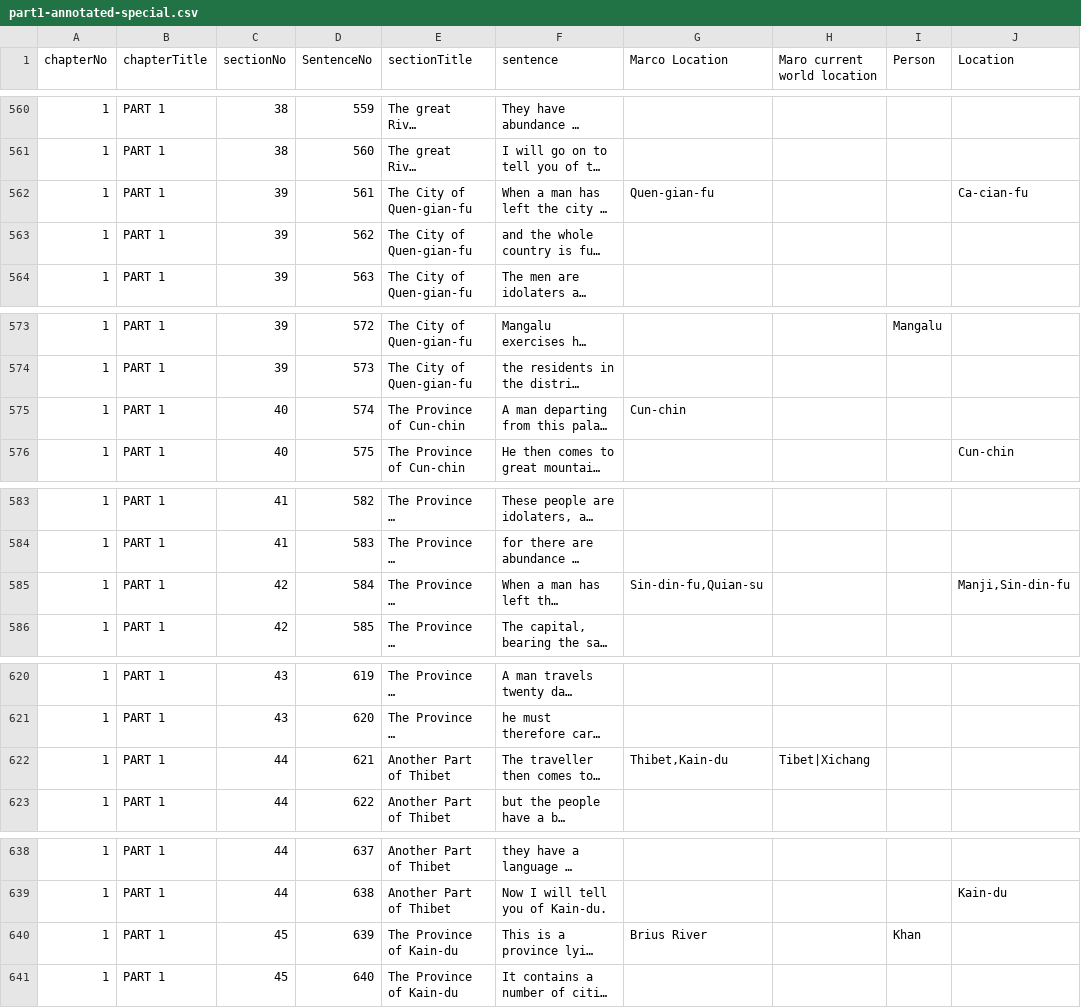
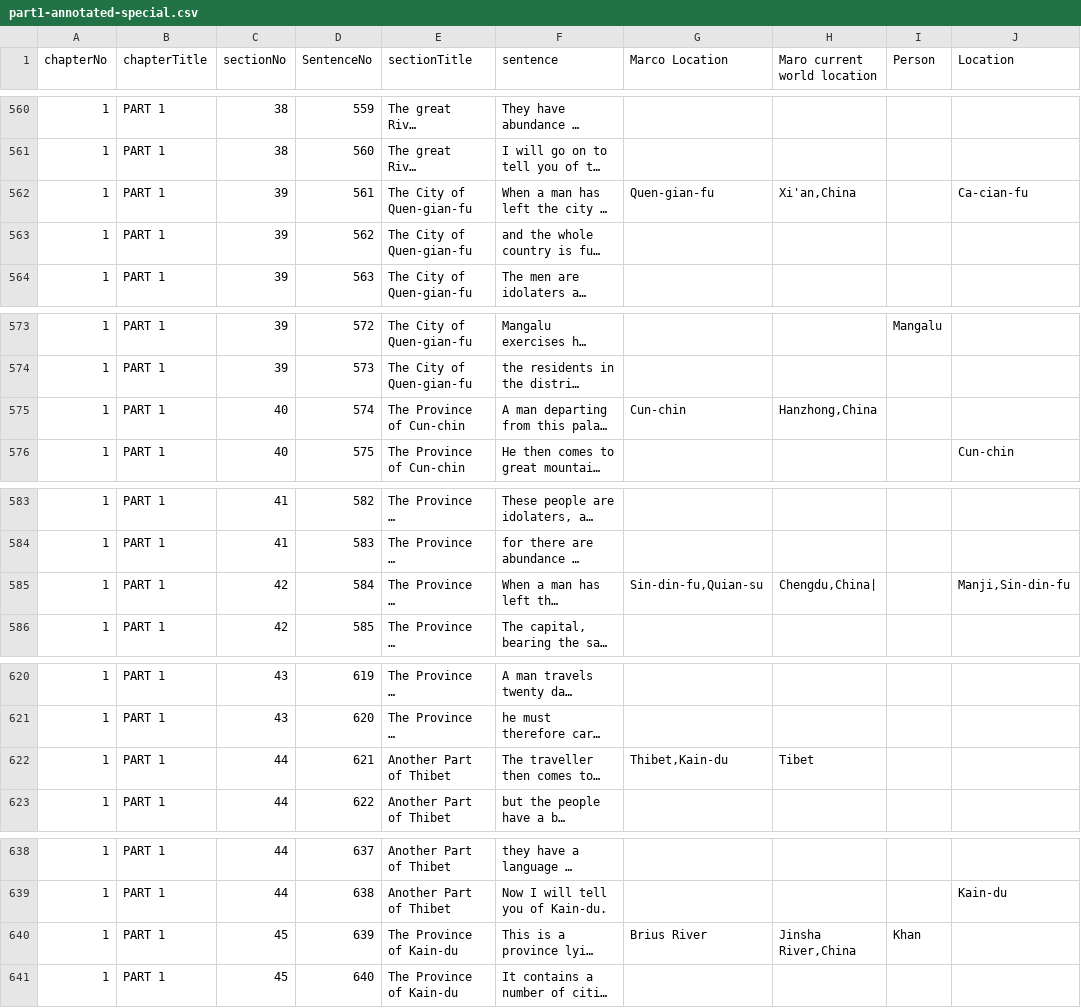
Before and after one commit to rutabakhda/retracing-the-travelogue, a CSV file: results/hugh-murray/part1/processed/part1-annotated-special.csv, drawn as a sheet; only a part is shown, gaps mark what is left out; long unchanged cells end in …; the diff covers the shown part only; the diff names each change by its address in the sheet, - before the commit and + after, or states it on an @@ line.

```diff
--- a/results/hugh-murray/part1/processed/part1-annotated-special.csv
+++ b/results/hugh-murray/part1/processed/part1-annotated-special.csv
-H562 (Maro current world location): (empty)
+H562 (Maro current world location): Xi'an,China
-H575 (Maro current world location): (empty)
+H575 (Maro current world location): Hanzhong,China
-H585 (Maro current world location): (empty)
+H585 (Maro current world location): Chengdu,China|
-H622 (Maro current world location): Tibet|Xichang
+H622 (Maro current world location): Tibet
-H640 (Maro current world location): (empty)
+H640 (Maro current world location): Jinsha River,China
```
Also changed, not shown: 24 edited cells elsewhere in this file, results/hugh-murray/part1/geograhpic-path-extraction/part1-annotated-sentences.csv, results/hugh-murray/part2/processed/part2-annotated-special.csv, 19 other files.
